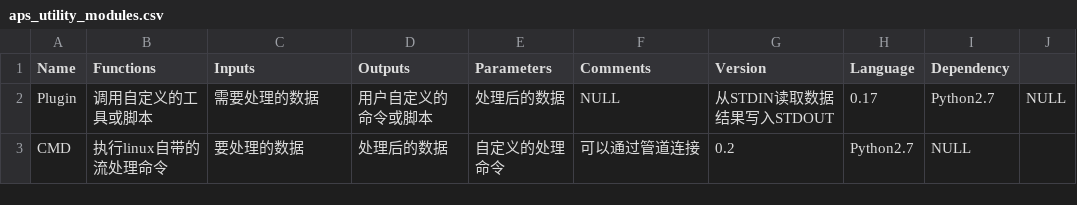
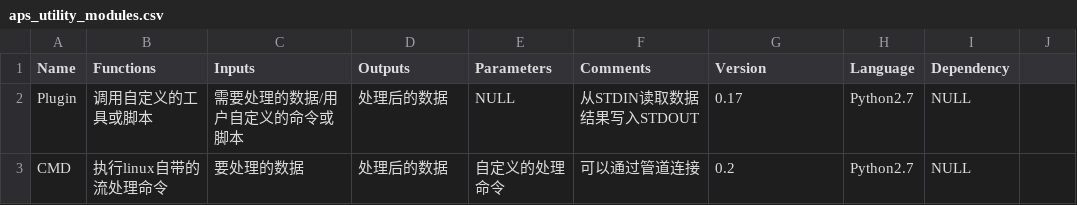
Before and after one commit to gitter-badger/example-modules, a CSV file: tutorials/aps_utility_modules.csv, drawn as a sheet.

```diff
--- a/tutorials/aps_utility_modules.csv
+++ b/tutorials/aps_utility_modules.csv
@@ -1,3 +1,3 @@
 Name,Functions,Inputs,Outputs,Parameters,Comments,Version,Language,Dependency
-Plugin,调用自定义的工具或脚本,需要处理的数据,用户自定义的命令或脚本,处理后的数据,NULL,从STDIN读取数据结果写入STDOUT,0.17,Python2.7,NULL
+Plugin,调用自定义的工具或脚本,需要处理的数据/用户自定义的命令或脚本,处理后的数据,NULL,从STDIN读取数据结果写入STDOUT,0.17,Python2.7,NULL
 CMD,执行linux自带的流处理命令,要处理的数据,处理后的数据,自定义的处理命令,可以通过管道连接,0.2,Python2.7,NULL
```
Also changed, not shown: tutorials/aps_model_modules.csv.
